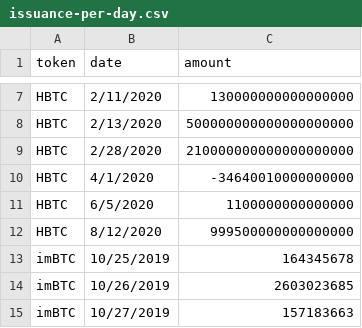
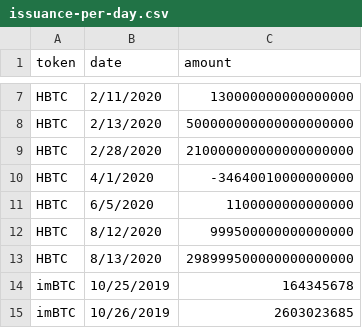
Before and after one commit to lastmjs/btc-on-ethereum, a CSV file: issuance-per-day.csv, drawn as a sheet; only a part is shown, gaps mark what is left out; the shorter side is filled out with more unchanged rows; the diff covers the shown part only.

Commit message:
update issuance

```diff
--- a/issuance-per-day.csv
+++ b/issuance-per-day.csv
@@ -12,2 +12,3 @@ HBTC,6/5/2020,1100000000000000
 HBTC,8/12/2020,999500000000000000
+HBTC,8/13/2020,298999500000000000000
 imBTC,10/25/2019,164345678
```
Also changed, not shown: 10 added rows and 3 edited cells elsewhere in this file, 7 other files.
